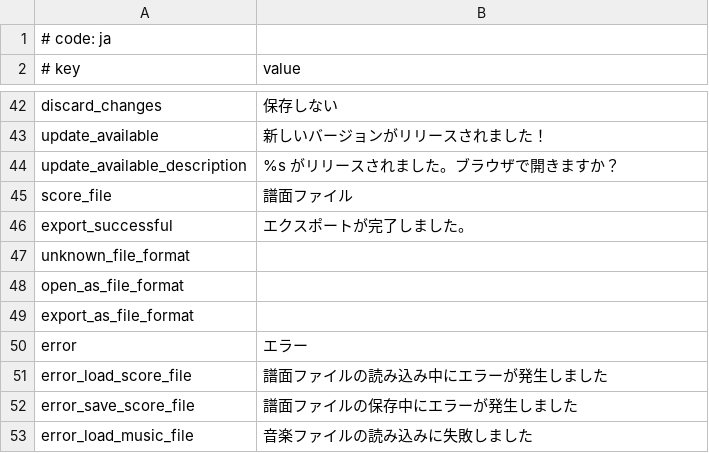
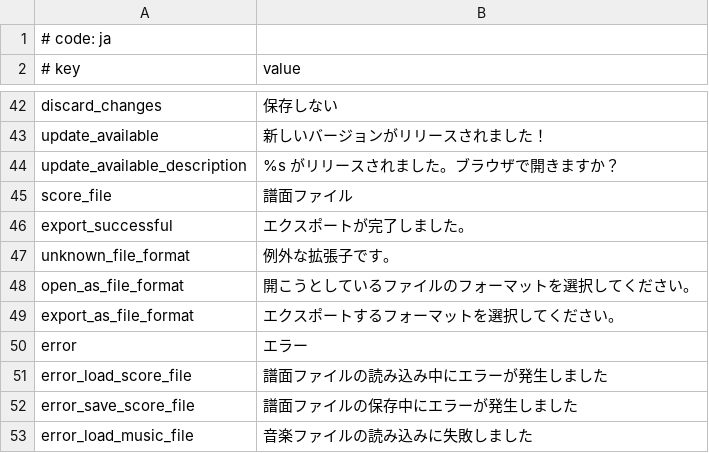
Before and after one commit to UntitledCharts/MikuMikuWorld4UC, a CSV file: MikuMikuWorld/res/i18n/ja.csv, drawn as a sheet; only a part is shown, gaps mark what is left out.

Commit message:
Add files via upload

```diff
--- a/MikuMikuWorld/res/i18n/ja.csv
+++ b/MikuMikuWorld/res/i18n/ja.csv
@@ -46,5 +46,5 @@ score_file, 譜面ファイル
 export_successful, エクスポートが完了しました。
-unknown_file_format,
-open_as_file_format,
-export_as_file_format,
+unknown_file_format, 例外な拡張子です。
+open_as_file_format,開こうとしているファイルのフォーマットを選択してください。
+export_as_file_format, エクスポートするフォーマットを選択してください。
 error, エラー
```
